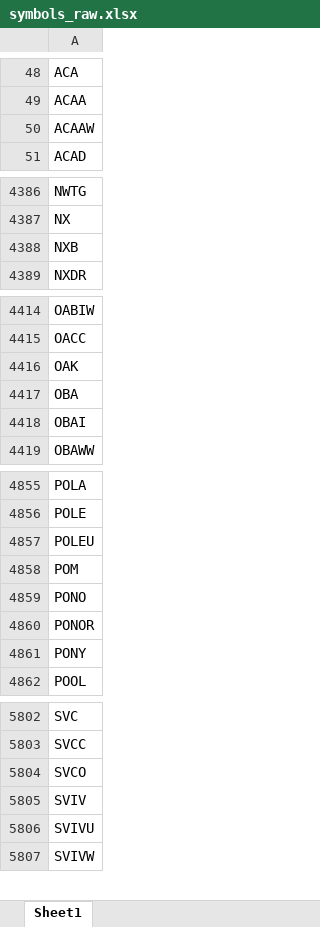
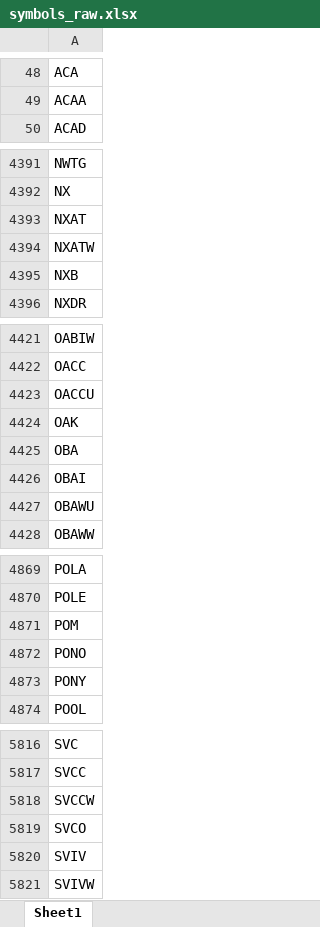
Before and after one commit to Kira11-ja/macd-scanner, an Excel workbook: results/symbols_raw.xlsx, sheet Sheet1, drawn as a sheet; only a part is shown, gaps mark what is left out; values as stored, in another font and other column widths than the file's, no borders; removed rows and columns are numbered as before the commit, all else as after; the diff covers the shown part only; the diff names each change by its address in the sheet, - before the commit and + after, or states it on an @@ line.

```diff
--- a/results/symbols_raw.xlsx (sheet Sheet1)
+++ b/results/symbols_raw.xlsx (sheet Sheet1)
-row 50: ACAAW
+row 4393: NXAT
+row 4394: NXATW
+row 4423: OACCU
+row 4427: OBAWU
-row 4857: POLEU
-row 4860: PONOR
+row 5818: SVCCW
-row 5806: SVIVU
```
Also changed, not shown: 48 added rows, 38 removed rows and 2 edited cells elsewhere in this sheet, 1 other file.
